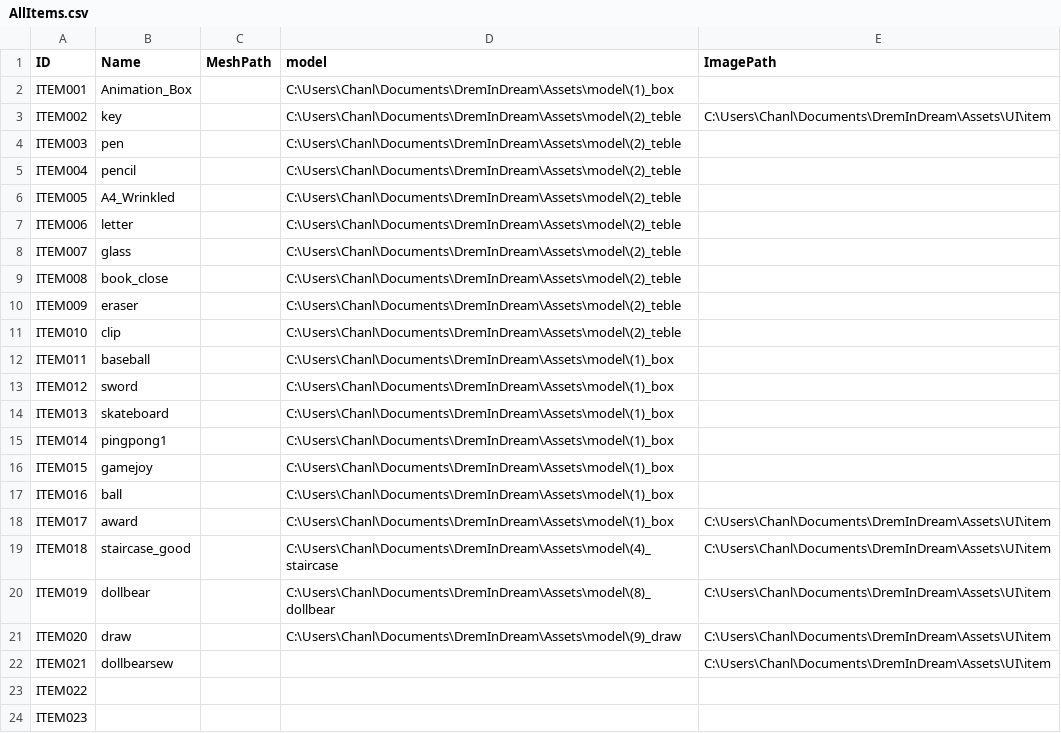
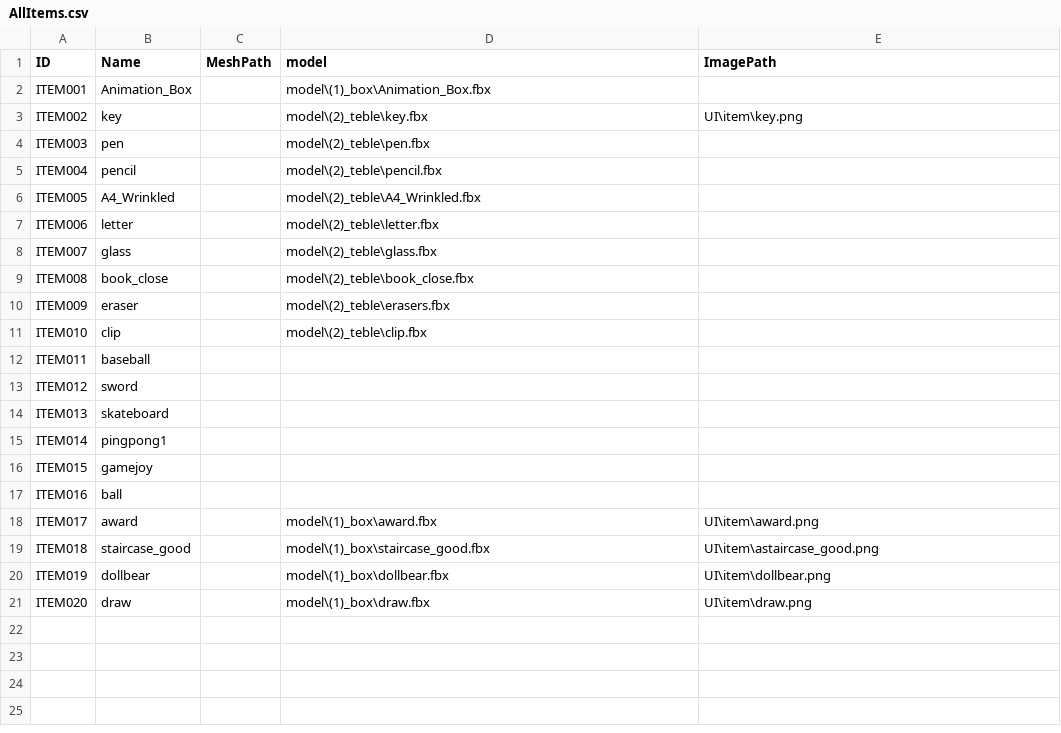
Before and after one commit to DIDteam/DremInDream, a CSV file: Assets/CSV/AllItems.csv, drawn as a sheet.

```diff
--- a/Assets/CSV/AllItems.csv
+++ b/Assets/CSV/AllItems.csv
@@ -1,24 +1,21 @@
 ID,Name,MeshPath,model,ImagePath
-ITEM001,Animation_Box,,C:\Users\Chanl\Documents\DremInDream\Assets\model\(1)_box,
-ITEM002,key,,C:\Users\Chanl\Documents\DremInDream\Assets\model\(2)_teble,C:\Users\Chanl\Documents\DremInDream\Assets\UI\item
-ITEM003,pen,,C:\Users\Chanl\Documents\DremInDream\Assets\model\(2)_teble,
-ITEM004,pencil,,C:\Users\Chanl\Documents\DremInDream\Assets\model\(2)_teble,
-ITEM005,A4_Wrinkled,,C:\Users\Chanl\Documents\DremInDream\Assets\model\(2)_teble,
-ITEM006,letter,,C:\Users\Chanl\Documents\DremInDream\Assets\model\(2)_teble,
-ITEM007,glass,,C:\Users\Chanl\Documents\DremInDream\Assets\model\(2)_teble,
-ITEM008,book_close,,C:\Users\Chanl\Documents\DremInDream\Assets\model\(2)_teble,
-ITEM009,eraser,,C:\Users\Chanl\Documents\DremInDream\Assets\model\(2)_teble,
-ITEM010,clip,,C:\Users\Chanl\Documents\DremInDream\Assets\model\(2)_teble,
-ITEM011,baseball,,C:\Users\Chanl\Documents\DremInDream\Assets\model\(1)_box,
-ITEM012,sword,,C:\Users\Chanl\Documents\DremInDream\Assets\model\(1)_box,
-ITEM013,skateboard,,C:\Users\Chanl\Documents\DremInDream\Assets\model\(1)_box,
-ITEM014,pingpong1,,C:\Users\Chanl\Documents\DremInDream\Assets\model\(1)_box,
-ITEM015,gamejoy,,C:\Users\Chanl\Documents\DremInDream\Assets\model\(1)_box,
-ITEM016,ball,,C:\Users\Chanl\Documents\DremInDream\Assets\model\(1)_box,
-ITEM017,award,,C:\Users\Chanl\Documents\DremInDream\Assets\model\(1)_box,C:\Users\Chanl\Documents\DremInDream\Assets\UI\item
-ITEM018,staircase_good,,C:\Users\Chanl\Documents\DremInDream\Assets\model\(4)_staircase,C:\Users\Chanl\Documents\DremInDream\Assets\UI\item
-ITEM019,dollbear,,C:\Users\Chanl\Documents\DremInDream\Assets\model\(8)_dollbear,C:\Users\Chanl\Documents\DremInDream\Assets\UI\item
-ITEM020,draw,,C:\Users\Chanl\Documents\DremInDream\Assets\model\(9)_draw,C:\Users\Chanl\Documents\DremInDream\Assets\UI\item
-ITEM021,dollbearsew,,,C:\Users\Chanl\Documents\DremInDream\Assets\UI\item
-ITEM022,,,,
-ITEM023,,,,
+ITEM001,Animation_Box,,model\(1)_box\Animation_Box.fbx,
+ITEM002,key,,model\(2)_teble\key.fbx,UI\item\key.png
+ITEM003,pen,,model\(2)_teble\pen.fbx,
+ITEM004,pencil,,model\(2)_teble\pencil.fbx,
+ITEM005,A4_Wrinkled,,model\(2)_teble\A4_Wrinkled.fbx,
+ITEM006,letter,,model\(2)_teble\letter.fbx,
+ITEM007,glass,,model\(2)_teble\glass.fbx,
+ITEM008,book_close,,model\(2)_teble\book_close.fbx,
+ITEM009,eraser,,model\(2)_teble\erasers.fbx,
+ITEM010,clip,,model\(2)_teble\clip.fbx,
+ITEM011,baseball,,,
+ITEM012,sword,,,
+ITEM013,skateboard,,,
+ITEM014,pingpong1,,,
+ITEM015,gamejoy,,,
+ITEM016,ball,,,
+ITEM017,award,,model\(1)_box\award.fbx,UI\item\award.png
+ITEM018,staircase_good,,model\(1)_box\staircase_good.fbx,UI\item\astaircase_good.png
+ITEM019,dollbear,,model\(1)_box\dollbear.fbx,UI\item\dollbear.png
+ITEM020,draw,,model\(1)_box\draw.fbx,UI\item\draw.png
```
Also changed, not shown: 2 other files.
